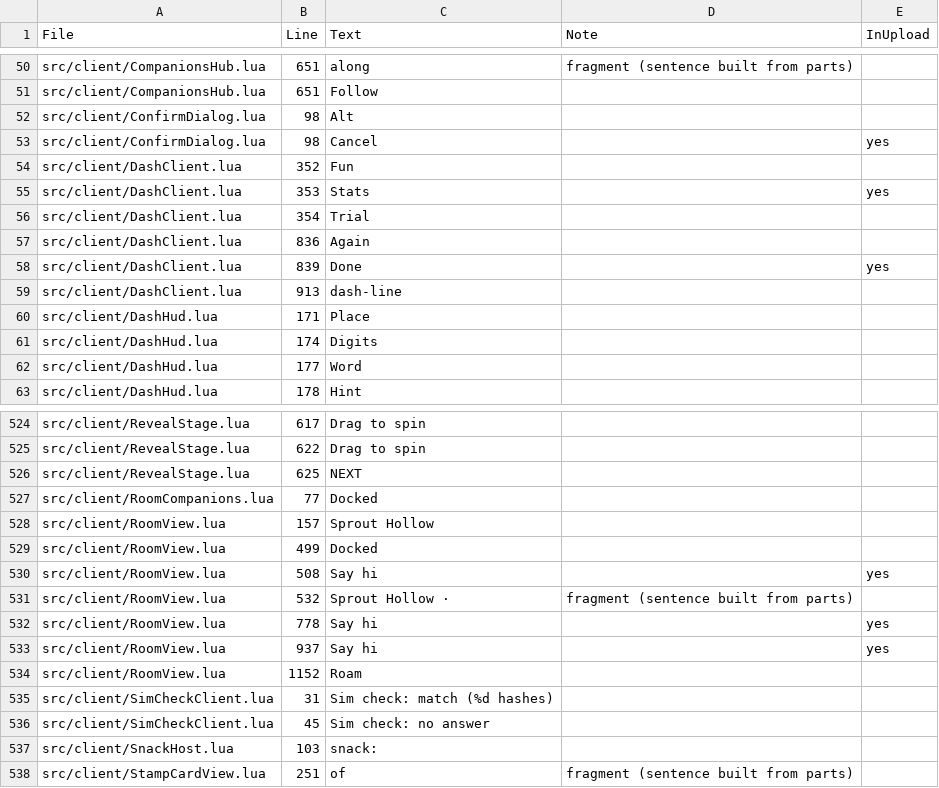
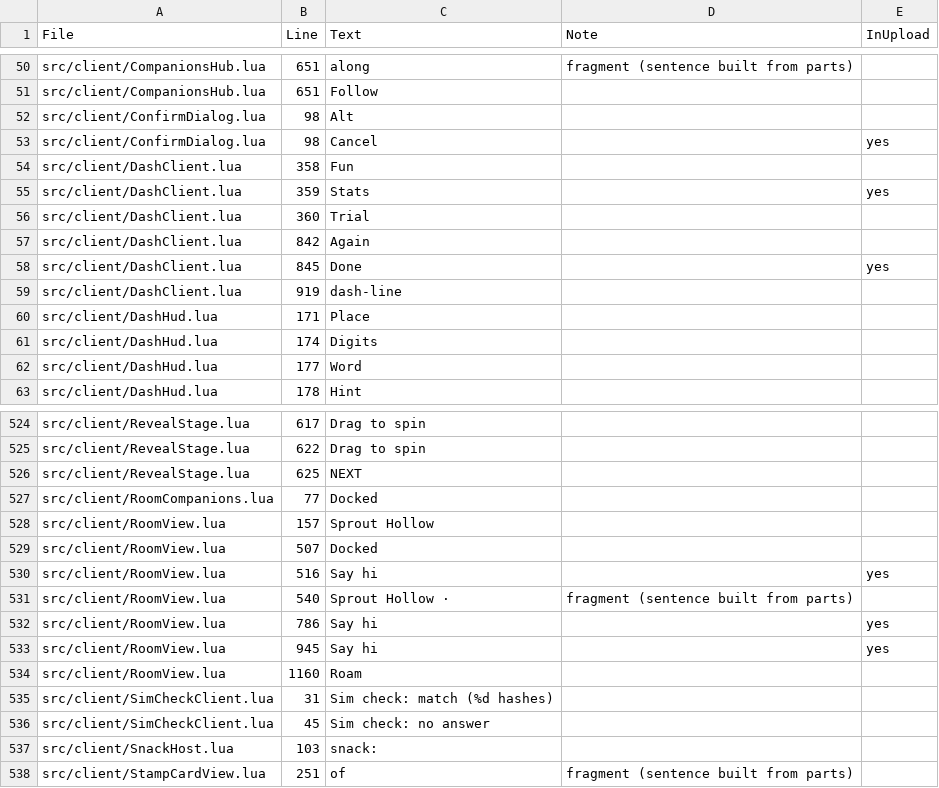
Before and after one commit to spoisseroux/egg-drop, a CSV file: artifacts/localization/hardcoded-strings.csv, drawn as a sheet; only a part is shown, gaps mark what is left out.

```diff
--- a/artifacts/localization/hardcoded-strings.csv
+++ b/artifacts/localization/hardcoded-strings.csv
@@ -53,8 +53,8 @@ src/client/ConfirmDialog.lua,98,Alt,,
 src/client/ConfirmDialog.lua,98,Cancel,,yes
-src/client/DashClient.lua,352,Fun,,
-src/client/DashClient.lua,353,Stats,,yes
-src/client/DashClient.lua,354,Trial,,
-src/client/DashClient.lua,836,Again,,
-src/client/DashClient.lua,839,Done,,yes
-src/client/DashClient.lua,913,dash-line,,
+src/client/DashClient.lua,358,Fun,,
+src/client/DashClient.lua,359,Stats,,yes
+src/client/DashClient.lua,360,Trial,,
+src/client/DashClient.lua,842,Again,,
+src/client/DashClient.lua,845,Done,,yes
+src/client/DashClient.lua,919,dash-line,,
 src/client/DashHud.lua,171,Place,,
@@ -528,8 +528,8 @@ src/client/RoomCompanions.lua,77,Docked,,
 src/client/RoomView.lua,157,Sprout Hollow,,
-src/client/RoomView.lua,499,Docked,,
-src/client/RoomView.lua,508,Say hi,,yes
-src/client/RoomView.lua,532,Sprout Hollow · ,fragment (sentence built from parts),
-src/client/RoomView.lua,778,Say hi,,yes
-src/client/RoomView.lua,937,Say hi,,yes
-src/client/RoomView.lua,1152,Roam,,
+src/client/RoomView.lua,507,Docked,,
+src/client/RoomView.lua,516,Say hi,,yes
+src/client/RoomView.lua,540,Sprout Hollow · ,fragment (sentence built from parts),
+src/client/RoomView.lua,786,Say hi,,yes
+src/client/RoomView.lua,945,Say hi,,yes
+src/client/RoomView.lua,1160,Roam,,
 src/client/SimCheckClient.lua,31,Sim check: match (%d hashes),,
```
